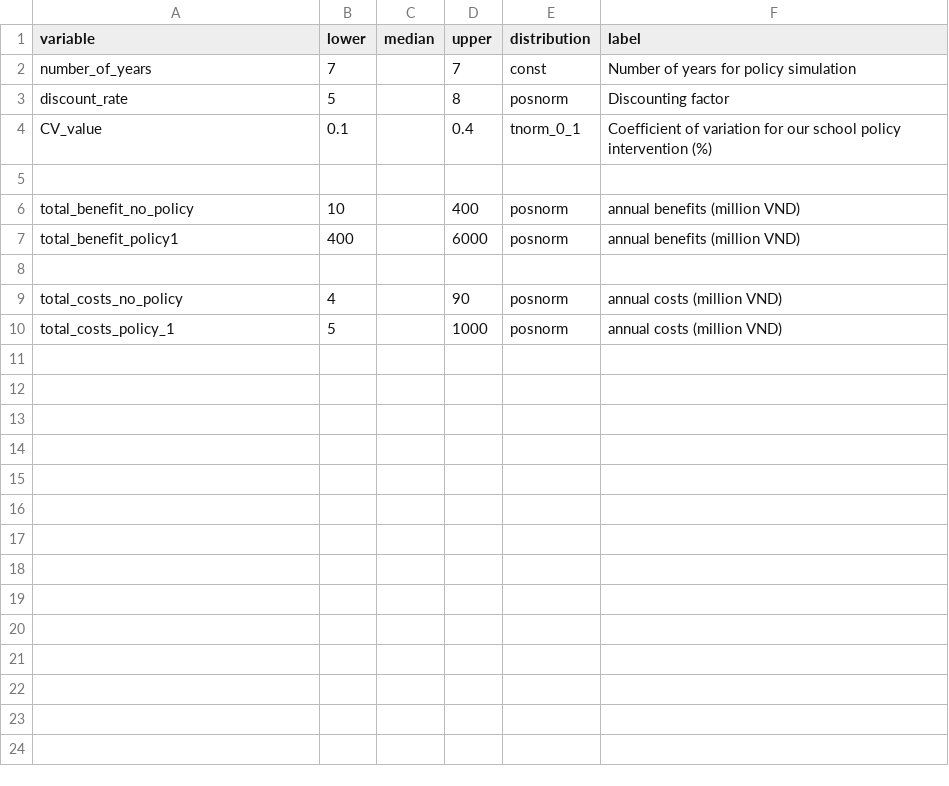
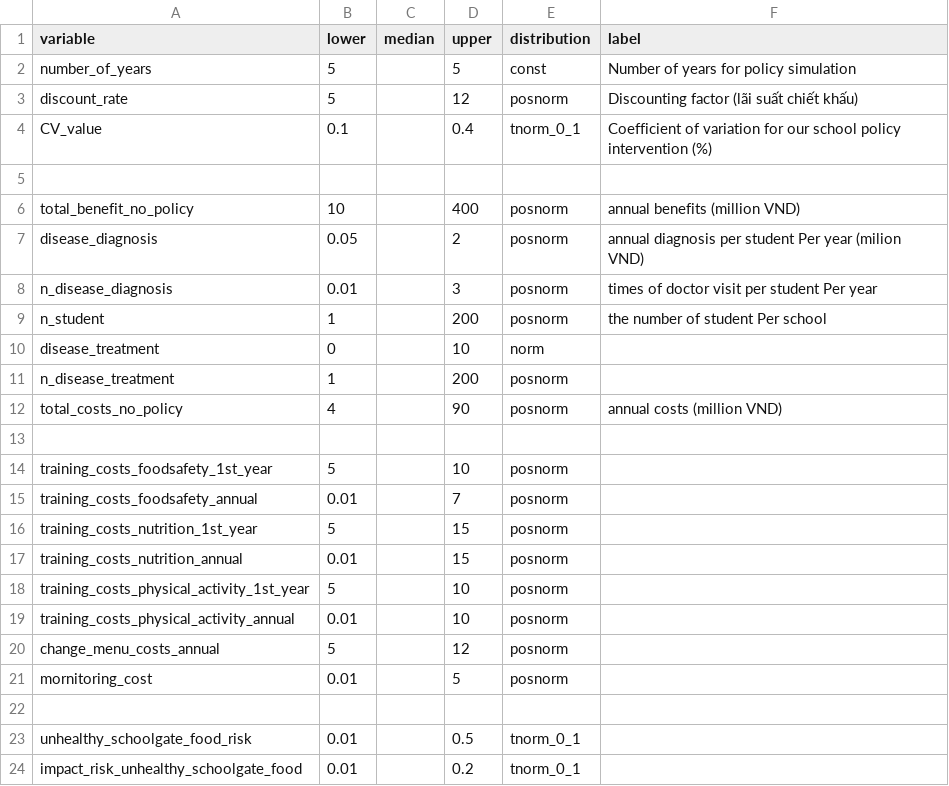
Before and after one commit to kimanh358/HUPH_decision_policy_nutrition, a CSV file: inputs_school_policy.csv, drawn as a sheet.

Commit message:
data ngay 14_3

```diff
--- a/inputs_school_policy.csv
+++ b/inputs_school_policy.csv
@@ -1,4 +1,4 @@
 variable,lower,median,upper,distribution,label
-number_of_years,7,,7,const,Number of years for policy simulation
-discount_rate,5,,8,posnorm,Discounting factor
+number_of_years,5,,5,const,Number of years for policy simulation
+discount_rate,5,,12,posnorm,Discounting factor (lãi suất chiết khấu)
 CV_value,0.1,,0.4,tnorm_0_1,Coefficient of variation for our school policy intervention (%)
@@ -6,5 +6,19 @@ CV_value,0.1,,0.4,tnorm_0_1,Coefficient of variation for our school policy inter
 total_benefit_no_policy,10,,400,posnorm,annual benefits (million VND)
-total_benefit_policy1,400,,6000,posnorm,annual benefits (million VND)
+disease_diagnosis,0.05,,2,posnorm,annual diagnosis per student Per year (milion VND)
+n_disease_diagnosis,0.01,,3,posnorm,times of doctor visit per student Per year
+n_student,1,,200,posnorm,the number of student Per school
+disease_treatment,0,,10,norm,
+n_disease_treatment,1,,200,posnorm,
+total_costs_no_policy,4,,90,posnorm,annual costs (million VND)
 ,,,,,
-total_costs_no_policy,4,,90,posnorm,annual costs (million VND)
-total_costs_policy_1,5,,1000,posnorm,annual costs (million VND)
+training_costs_foodsafety_1st_year,5,,10,posnorm,
+training_costs_foodsafety_annual,0.01,,7,posnorm,
+training_costs_nutrition_1st_year,5,,15,posnorm,
+training_costs_nutrition_annual,0.01,,15,posnorm,
+training_costs_physical_activity_1st_year,5,,10,posnorm,
+training_costs_physical_activity_annual,0.01,,10,posnorm,
+change_menu_costs_annual,5,,12,posnorm,
+mornitoring_cost,0.01,,5,posnorm,
+,,,,,
+unhealthy_schoolgate_food_risk,0.01,,0.5,tnorm_0_1,
+impact_risk_unhealthy_schoolgate_food,0.01,,0.2,tnorm_0_1,
```
Also changed, not shown: 1 other file.
